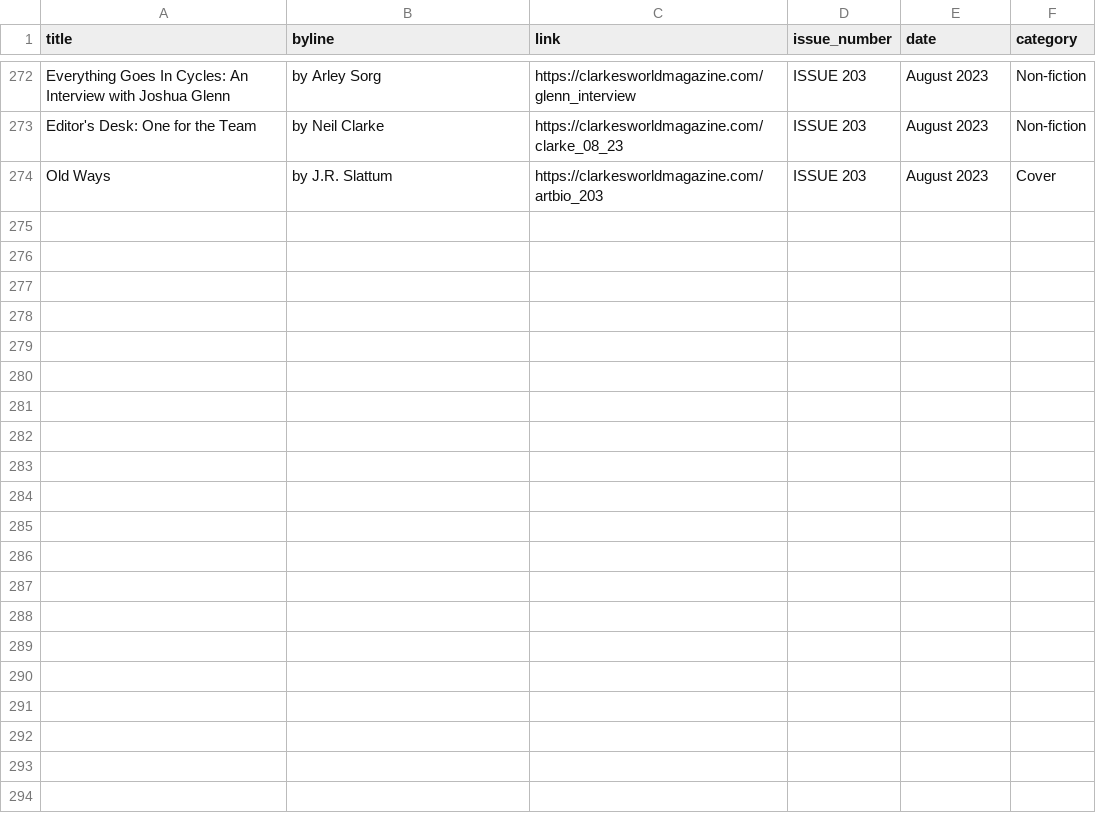
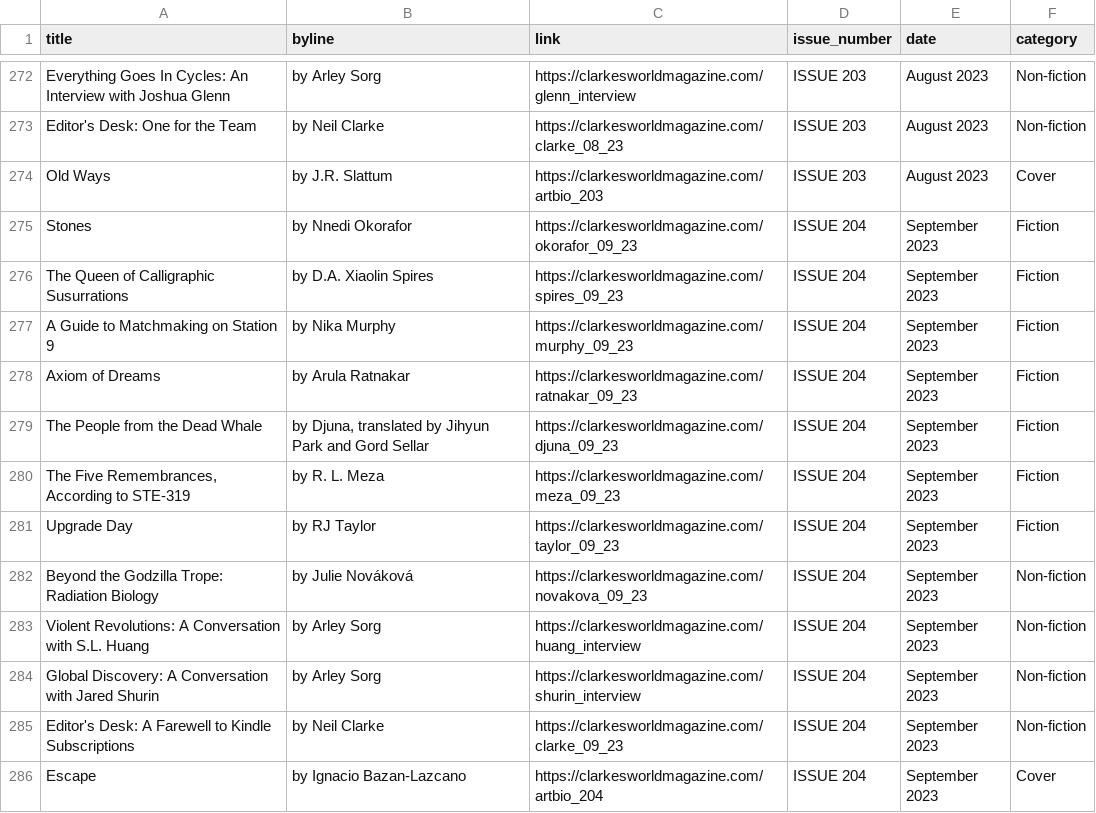
Before and after one commit to saveyak/automatic-scraper, a CSV file: clarkesworld.csv, drawn as a sheet; only a part is shown, gaps mark what is left out.

```diff
--- a/clarkesworld.csv
+++ b/clarkesworld.csv
@@ -274 +274,13 @@ Editor's Desk: One for the Team,by Neil Clarke,https://clarkesworldmagazine.com/
 Old Ways,by J.R. Slattum,https://clarkesworldmagazine.com/artbio_203,ISSUE 203 , August 2023,Cover
+Stones,by Nnedi Okorafor,https://clarkesworldmagazine.com/okorafor_09_23,ISSUE 204 , September 2023,Fiction
+The Queen of Calligraphic Susurrations,by D.A. Xiaolin Spires,https://clarkesworldmagazine.com/spires_09_23,ISSUE 204 , September 2023,Fiction
+A Guide to Matchmaking on Station 9,by Nika Murphy,https://clarkesworldmagazine.com/murphy_09_23,ISSUE 204 , September 2023,Fiction
+Axiom of Dreams,by Arula Ratnakar,https://clarkesworldmagazine.com/ratnakar_09_23,ISSUE 204 , September 2023,Fiction
+The People from the Dead Whale,"by Djuna, translated by Jihyun Park and Gord Sellar",https://clarkesworldmagazine.com/djuna_09_23,ISSUE 204 , September 2023,Fiction
+"The Five Remembrances, According to STE-319",by R. L. Meza,https://clarkesworldmagazine.com/meza_09_23,ISSUE 204 , September 2023,Fiction
+Upgrade Day,by RJ Taylor,https://clarkesworldmagazine.com/taylor_09_23,ISSUE 204 , September 2023,Fiction
+Beyond the Godzilla Trope: Radiation Biology,by Julie Nováková,https://clarkesworldmagazine.com/novakova_09_23,ISSUE 204 , September 2023,Non-fiction
+Violent Revolutions: A Conversation with S.L. Huang,by Arley Sorg,https://clarkesworldmagazine.com/huang_interview,ISSUE 204 , September 2023,Non-fiction
+Global Discovery: A Conversation with Jared Shurin,by Arley Sorg,https://clarkesworldmagazine.com/shurin_interview,ISSUE 204 , September 2023,Non-fiction
+Editor's Desk: A Farewell to Kindle Subscriptions,by Neil Clarke,https://clarkesworldmagazine.com/clarke_09_23,ISSUE 204 , September 2023,Non-fiction
+Escape,by Ignacio Bazan-Lazcano,https://clarkesworldmagazine.com/artbio_204,ISSUE 204 , September 2023,Cover
```
